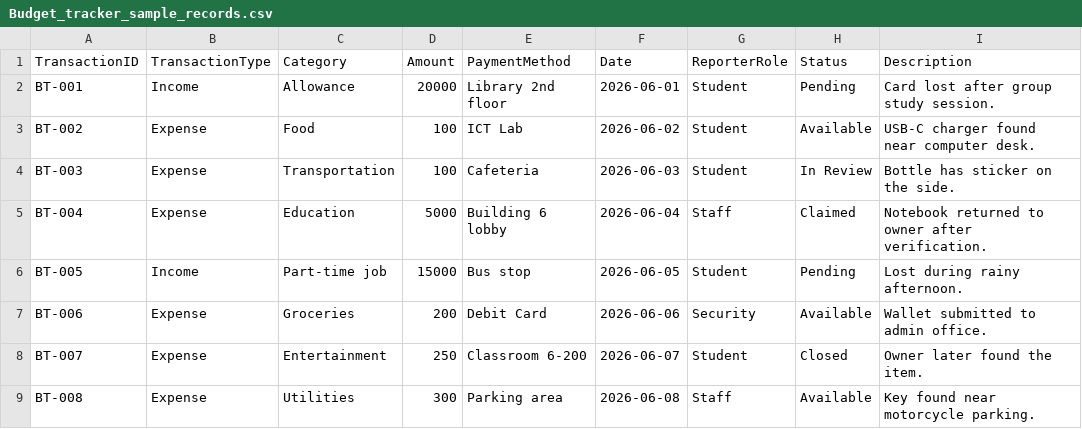
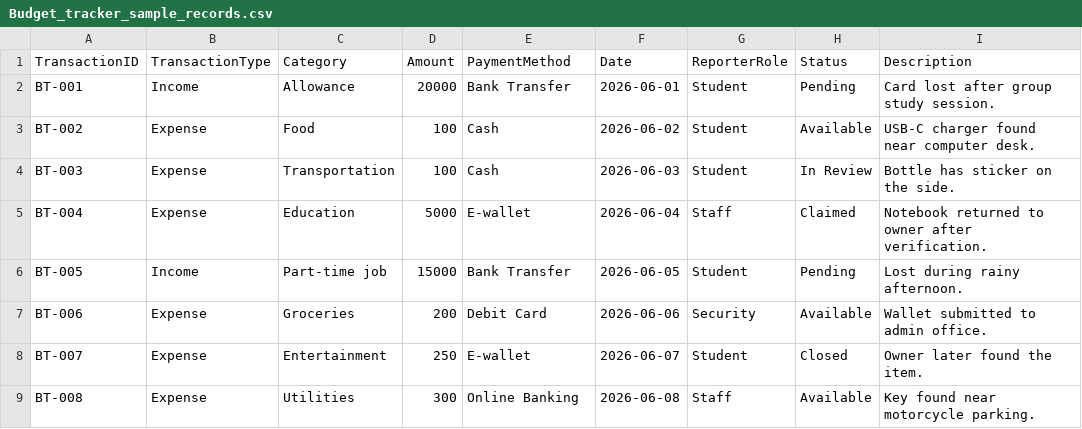
Before and after one commit to thiri-thant22/ICT105-Moonlight-MVP, a CSV file: data/Budget_tracker_sample_records.csv, drawn as a sheet.

Commit message:
Update Budget_tracker_sample_records.csv

```diff
--- a/data/Budget_tracker_sample_records.csv
+++ b/data/Budget_tracker_sample_records.csv
@@ -1,9 +1,9 @@
 TransactionID,TransactionType,Category,Amount,PaymentMethod,Date,ReporterRole,Status,Description
-BT-001,Income,Allowance,20000,Library 2nd floor,2026-06-01,Student,Pending,Card lost after group study session.
-BT-002,Expense, Food,100,ICT Lab,2026-06-02,Student,Available,USB-C charger found near computer desk.
-BT-003,Expense,Transportation,100,Cafeteria,2026-06-03,Student,In Review,Bottle has sticker on the side.
-BT-004,Expense,Education,5000,Building 6 lobby,2026-06-04,Staff,Claimed,Notebook returned to owner after verification.
-BT-005,Income,Part-time job,15000,Bus stop,2026-06-05,Student,Pending,Lost during rainy afternoon.
+BT-001,Income,Allowance,20000,Bank Transfer,2026-06-01,Student,Pending,Card lost after group study session.
+BT-002,Expense, Food,100,Cash,2026-06-02,Student,Available,USB-C charger found near computer desk.
+BT-003,Expense,Transportation,100,Cash,2026-06-03,Student,In Review,Bottle has sticker on the side.
+BT-004,Expense,Education,5000,E-wallet,2026-06-04,Staff,Claimed,Notebook returned to owner after verification.
+BT-005,Income,Part-time job,15000,Bank Transfer,2026-06-05,Student,Pending,Lost during rainy afternoon.
 BT-006,Expense,Groceries,200,Debit Card,2026-06-06,Security,Available,Wallet submitted to admin office.
-BT-007,Expense,Entertainment,250,Classroom 6-200,2026-06-07,Student,Closed,Owner later found the item.
-BT-008,Expense,Utilities,300,Parking area,2026-06-08,Staff,Available,Key found near motorcycle parking.
+BT-007,Expense,Entertainment,250,E-wallet,2026-06-07,Student,Closed,Owner later found the item.
+BT-008,Expense,Utilities,300,Online Banking,2026-06-08,Staff,Available,Key found near motorcycle parking.
```
